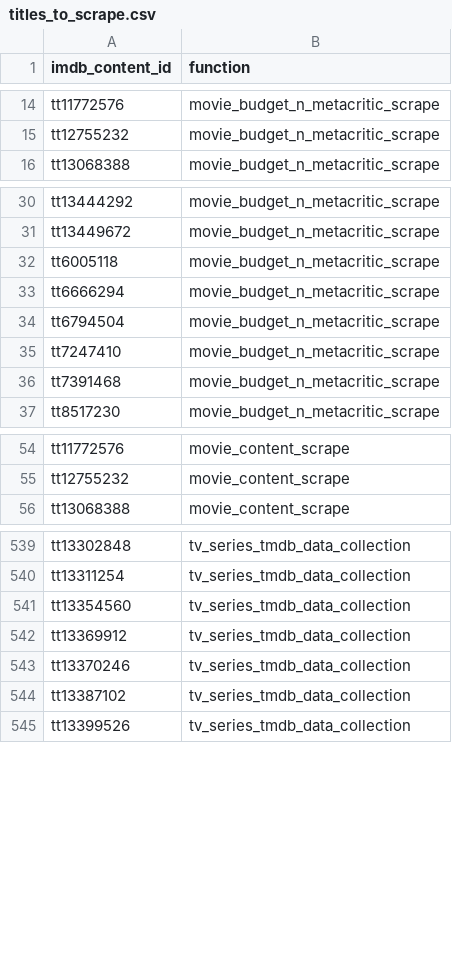
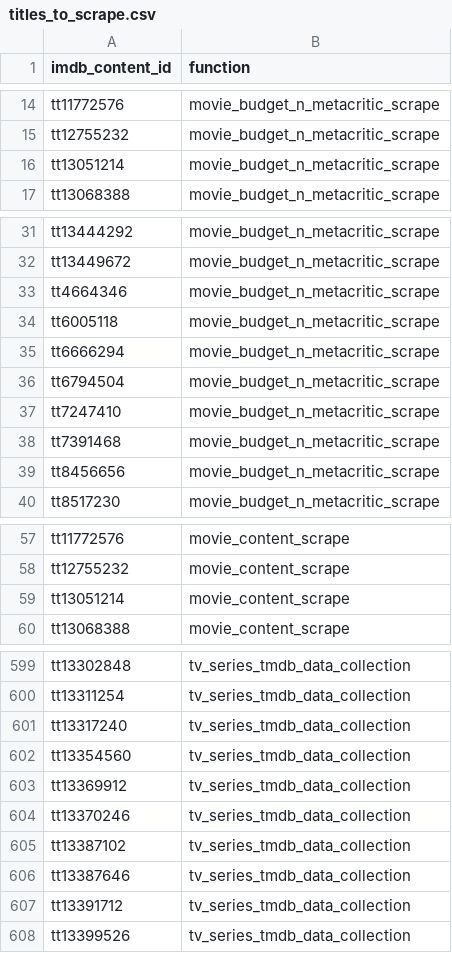
Before and after one commit to flibo-tech/data_pipelines, a CSV file: scraping_utilities/titles_to_scrape.csv, drawn as a sheet; only a part is shown, gaps mark what is left out; the diff covers the shown part only; the diff names each change by its address in the sheet, - before the commit and + after, or states it on an @@ line.

Commit message:
scraping new data

```diff
--- a/scraping_utilities/titles_to_scrape.csv
+++ b/scraping_utilities/titles_to_scrape.csv
+row 16: tt13051214 | movie_budget_n_metacritic_scrape
+row 33: tt4664346 | movie_budget_n_metacritic_scrape
+row 39: tt8456656 | movie_budget_n_metacritic_scrape
+row 59: tt13051214 | movie_content_scrape
+row 601: tt13317240 | tv_series_tmdb_data_collection
+row 606: tt13387646 | tv_series_tmdb_data_collection
+row 607: tt13391712 | tv_series_tmdb_data_collection
```
Also changed, not shown: 56 added rows elsewhere in this file, scraping_utilities/new_imdb_title_urls.csv.
